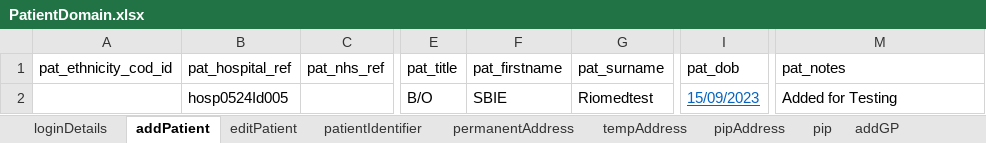
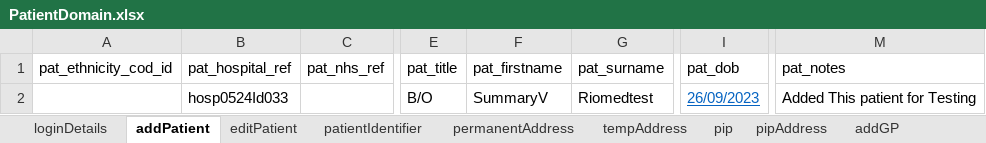
Before and after one commit to manojvyavahare27/Anuradha, an Excel workbook: ExcelFiles/PatientDomain.xlsx, sheet addPatient, drawn as a sheet; only a part is shown, gaps mark what is left out; values as stored, in another font and other column widths than the file's, no borders; the diff names each change by its address in the sheet, - before the commit and + after, or states it on an @@ line.

```diff
--- a/ExcelFiles/PatientDomain.xlsx (sheet addPatient)
+++ b/ExcelFiles/PatientDomain.xlsx (sheet addPatient)
@@ sheet tab order changed: loginDetails | addPatient | editPatient | patientIdentifier | permanentAddress | tempAddress | pip | pipAddress | addGP @@
-B2 (pat_hospital_ref): hosp0524Id005
+B2 (pat_hospital_ref): hosp0524Id033
-F2 (pat_firstname): SBIE
+F2 (pat_firstname): SummaryV
-I2 (pat_dob): 15/09/2023
+I2 (pat_dob): 26/09/2023
-M2 (pat_notes): Added for Testing
+M2 (pat_notes): Added This patient for Testing
```
Also changed, not shown: sheet pip, sheet pipAddress, sheet tempAddress, sheet SPaddPatient, sheet patientIdentifier, sheet SPpatientIdentifier, 6 more sheets, other sheet tabs, ExcelFiles/PatientSummary.xlsx, 41 other files.
